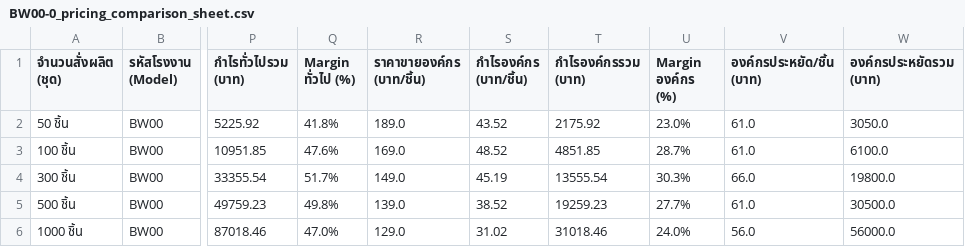
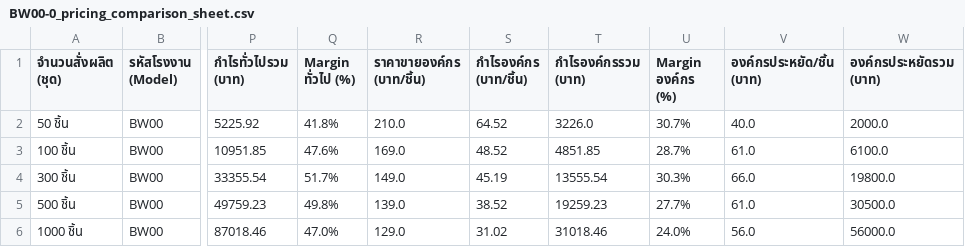
Before and after one commit to Freshair129/TN001B01-SmartGift, a CSV file: docs/specs/BW00-0_pricing_comparison_sheet.csv, drawn as a sheet; only a part is shown, gaps mark what is left out; the diff names each change by its address in the sheet, - before the commit and + after, or states it on an @@ line.

```diff
--- a/docs/specs/BW00-0_pricing_comparison_sheet.csv
+++ b/docs/specs/BW00-0_pricing_comparison_sheet.csv
-R2 (ราคาขายองค์กร (บาท/ชิ้น)): 189.0
+R2 (ราคาขายองค์กร (บาท/ชิ้น)): 210.0
-S2 (กำไรองค์กร (บาท/ชิ้น)): 43.52
+S2 (กำไรองค์กร (บาท/ชิ้น)): 64.52
-T2 (กำไรองค์กรรวม (บาท)): 2175.92
+T2 (กำไรองค์กรรวม (บาท)): 3226.0
-U2 (Margin องค์กร (%)): 23.0%
+U2 (Margin องค์กร (%)): 30.7%
-V2 (องค์กรประหยัด/ชิ้น (บาท)): 61.0
+V2 (องค์กรประหยัด/ชิ้น (บาท)): 40.0
-W2 (องค์กรประหยัดรวม (บาท)): 3050.0
+W2 (องค์กรประหยัดรวม (บาท)): 2000.0
```
Also changed, not shown: docs/specs/TMS06-3_pricing_comparison_sheet.csv, 4 other files.
